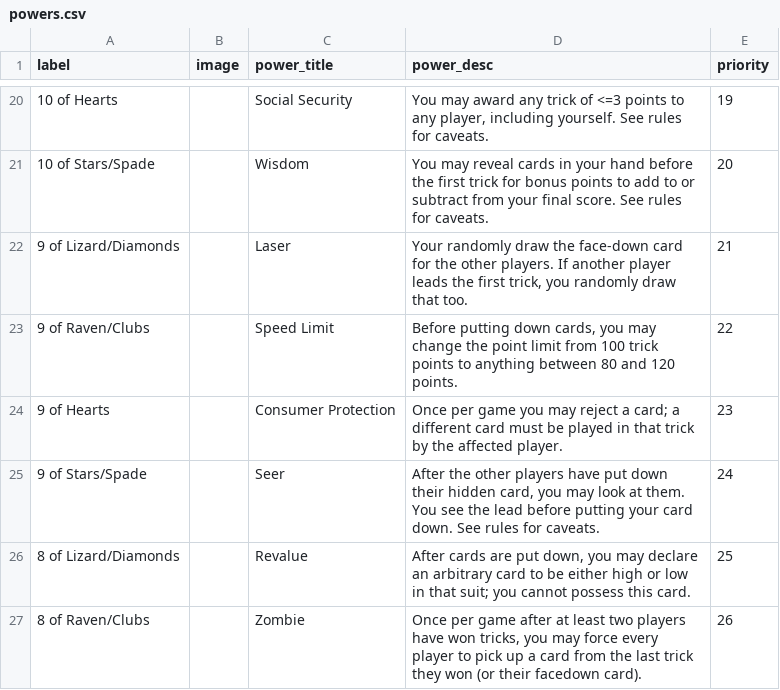
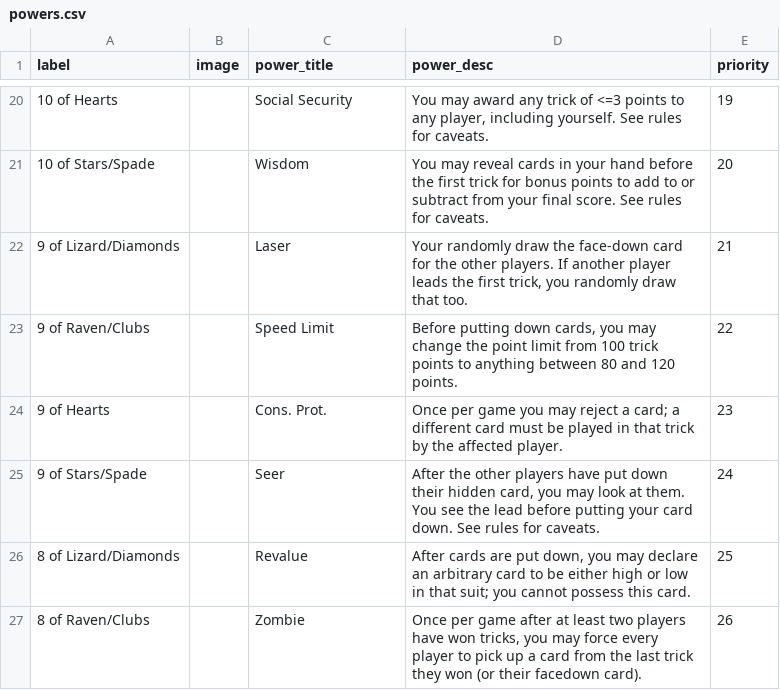
Before and after one commit to DookTibs/pcio, a CSV file: cosmic_eidex/powers.csv, drawn as a sheet; only a part is shown, gaps mark what is left out; the diff names each change by its address in the sheet, - before the commit and + after, or states it on an @@ line.

Commit message:
cosmic eidex misc

```diff
--- a/cosmic_eidex/powers.csv
+++ b/cosmic_eidex/powers.csv
-C24 (power_title): Consumer Protection
+C24 (power_title): Cons. Prot.
```
Also changed, not shown: 8 other files.
